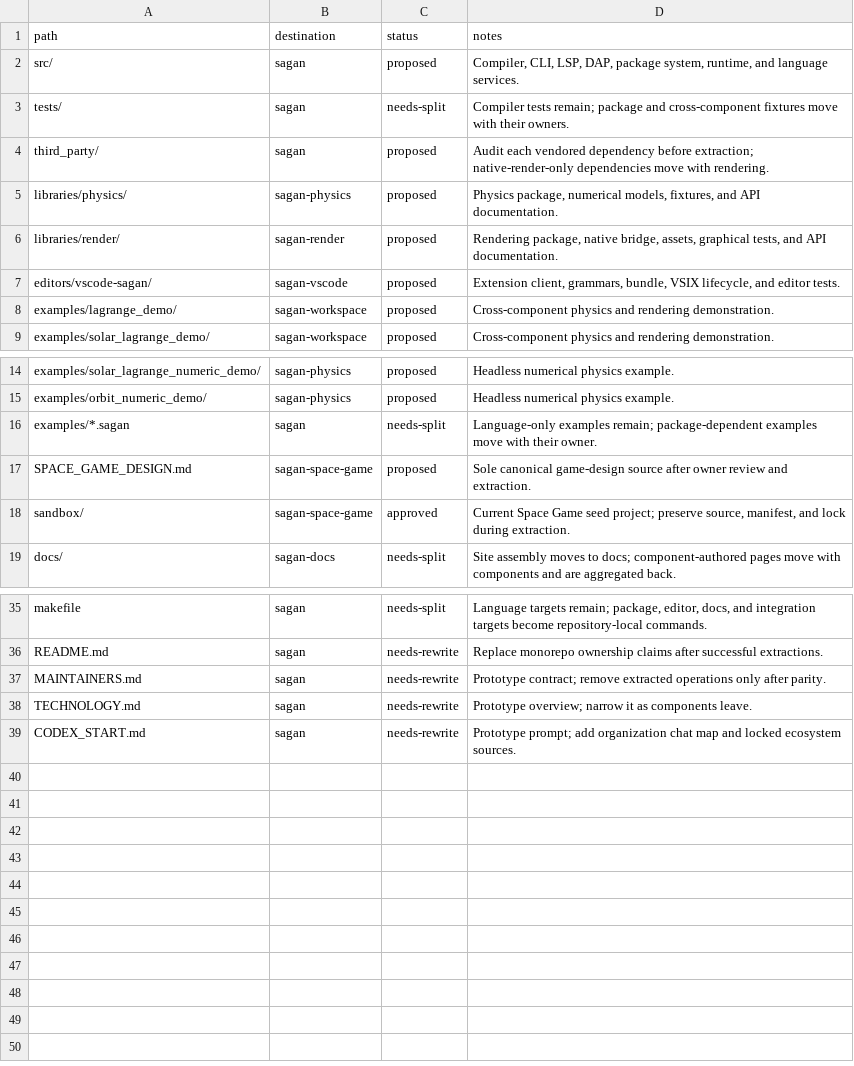
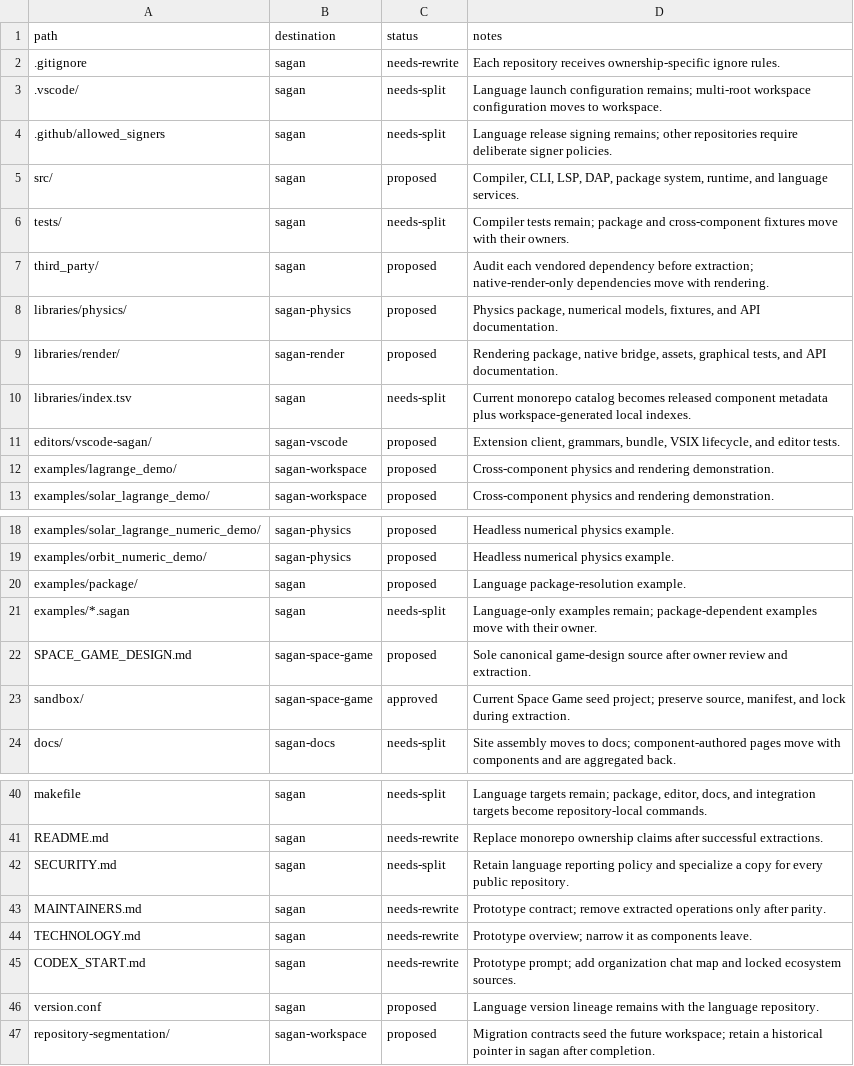
Before and after one commit to Sagan-Shoulak/sagan-workspace, a TSV file: repository-segmentation/inventory.tsv, drawn as a sheet; only a part is shown, gaps mark what is left out.

Commit message:
chore: add segmentation extraction manifests

```diff
--- a/repository-segmentation/inventory.tsv
+++ b/repository-segmentation/inventory.tsv
@@ -1,2 +1,5 @@
 path	destination	status	notes
+.gitignore	sagan	needs-rewrite	Each repository receives ownership-specific ignore rules.
+.vscode/	sagan	needs-split	Language launch configuration remains; multi-root workspace configuration moves to workspace.
+.github/allowed_signers	sagan	needs-split	Language release signing remains; other repositories require deliberate signer policies.
 src/	sagan	proposed	Compiler, CLI, LSP, DAP, package system, runtime, and language services.
@@ -6,2 +9,3 @@ libraries/physics/	sagan-physics	proposed	Physics package, numerical models, fix
 libraries/render/	sagan-render	proposed	Rendering package, native bridge, assets, graphical tests, and API documentation.
+libraries/index.tsv	sagan	needs-split	Current monorepo catalog becomes released component metadata plus workspace-generated local indexes.
 editors/vscode-sagan/	sagan-vscode	proposed	Extension client, grammars, bundle, VSIX lifecycle, and editor tests.
@@ -15,2 +19,3 @@ examples/solar_lagrange_numeric_demo/	sagan-physics	proposed	Headless numerical
 examples/orbit_numeric_demo/	sagan-physics	proposed	Headless numerical physics example.
+examples/package/	sagan	proposed	Language package-resolution example.
 examples/*.sagan	sagan	needs-split	Language-only examples remain; package-dependent examples move with their owner.
@@ -36,2 +41,3 @@ makefile	sagan	needs-split	Language targets remain; package, editor, docs, and i
 README.md	sagan	needs-rewrite	Replace monorepo ownership claims after successful extractions.
+SECURITY.md	sagan	needs-split	Retain language reporting policy and specialize a copy for every public repository.
 MAINTAINERS.md	sagan	needs-rewrite	Prototype contract; remove extracted operations only after parity.
@@ -39 +45,3 @@ TECHNOLOGY.md	sagan	needs-rewrite	Prototype overview; narrow it as components le
 CODEX_START.md	sagan	needs-rewrite	Prototype prompt; add organization chat map and locked ecosystem sources.
+version.conf	sagan	proposed	Language version lineage remains with the language repository.
+repository-segmentation/	sagan-workspace	proposed	Migration contracts seed the future workspace; retain a historical pointer in sagan after completion.
```
Also changed, not shown: 9 other files.
